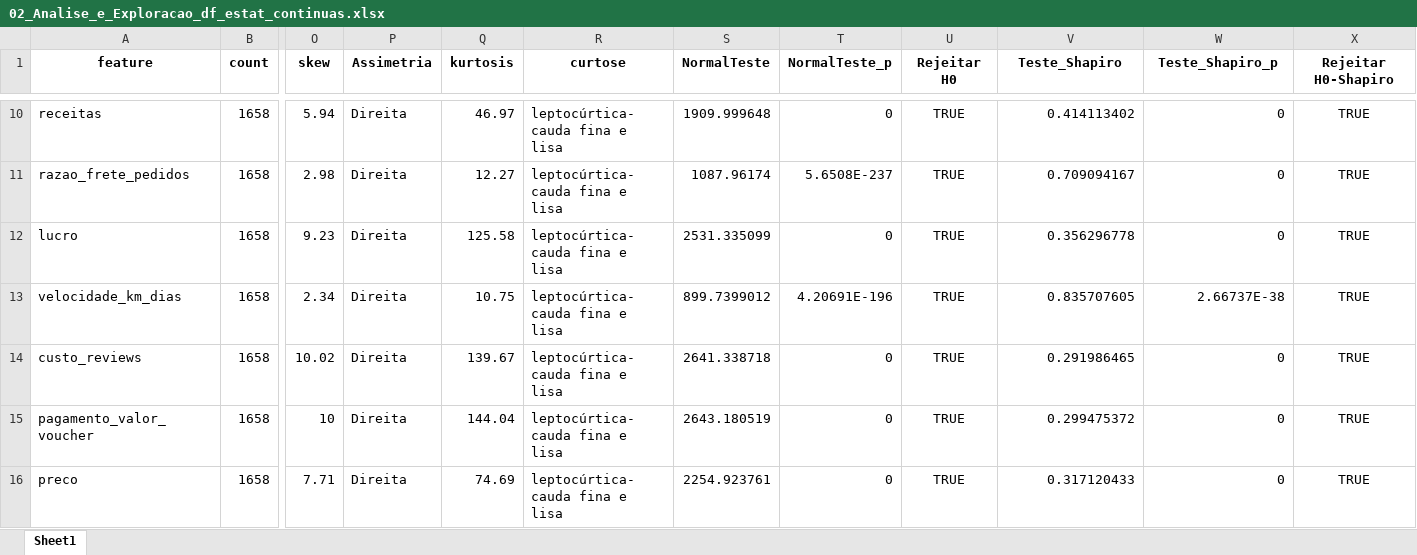
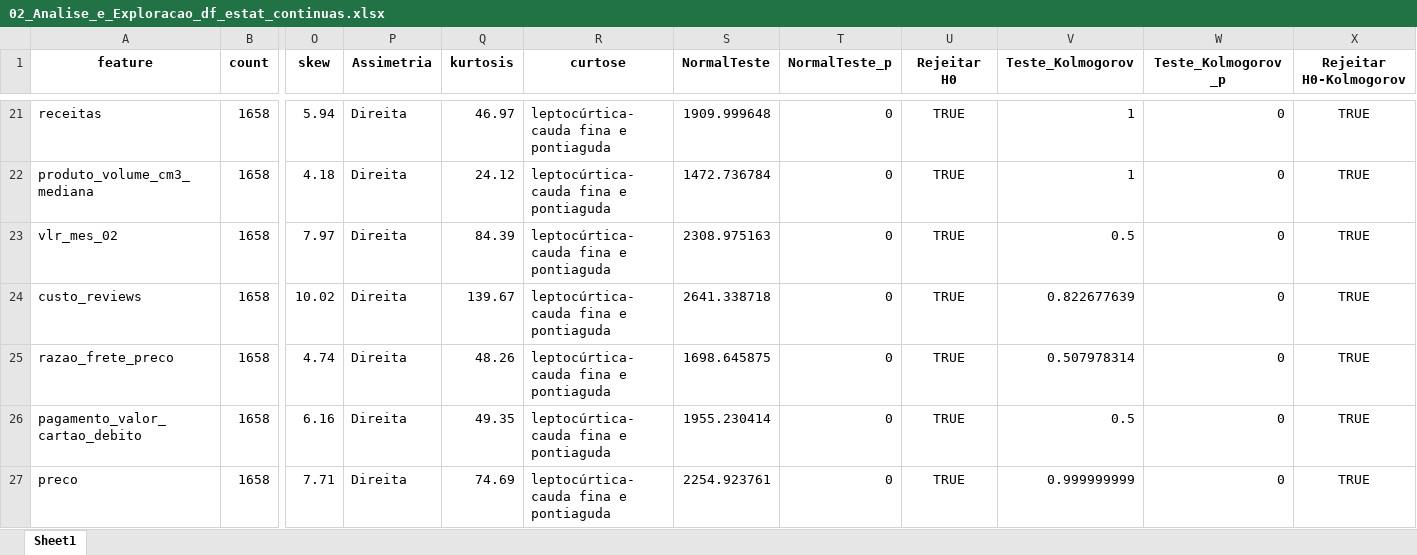
Before and after one commit to Alexandre-316/Projeto_Ciencia_de_Dados, an Excel workbook: Template/02_Analise_e_Exploracao_df_estat_continuas.xlsx, sheet Sheet1, drawn as a sheet; only a part is shown, gaps mark what is left out; values as stored, in another font and other column widths than the file's, no borders; removed rows and columns are numbered as before the commit, all else as after; rows hold the shown columns only; the diff covers the shown part only; the diff names each change by its address in the sheet, - before the commit and + after, or states it on an @@ line.

```diff
--- a/Template/02_Analise_e_Exploracao_df_estat_continuas.xlsx (sheet Sheet1)
+++ b/Template/02_Analise_e_Exploracao_df_estat_continuas.xlsx (sheet Sheet1)
-V1: Teste_Shapiro
+V1: Teste_Kolmogorov
-W1: Teste_Shapiro_p
+W1: Teste_Kolmogorov_p
-X1: Rejeitar H0-Shapiro
+X1: Rejeitar H0-Kolmogorov
-R21 (curtose): leptocúrtica-cauda fina e lisa
+R21 (curtose): leptocúrtica-cauda fina e pontiaguda
-V21 (Teste_Kolmogorov): 0.414113402
+V21 (Teste_Kolmogorov): 1
-row 11: razao_frete_pedidos | 1658 | 2.98 | Direita | 12.27 | leptocúrtica-cauda fina e lisa | 1087.96174 | 5.6508E-237 | TRUE | 0.709094167 | 0 | TRUE
-row 12: lucro | 1658 | 9.23 | Direita | 125.58 | leptocúrtica-cauda fina e lisa | 2531.335099 | 0 | TRUE | 0.356296778 | 0 | TRUE
-row 13: velocidade_km_dias | 1658 | 2.34 | Direita | 10.75 | leptocúrtica-cauda fina e lisa | 899.7399012 | 4.20691E-196 | TRUE | 0.835707605 | 2.66737E-38 | TRUE
+row 22: produto_volume_cm3_mediana | 1658 | 4.18 | Direita | 24.12 | leptocúrtica-cauda fina e pontiaguda | 1472.736784 | 0 | TRUE | 1 | 0 | TRUE
+row 23: vlr_mes_02 | 1658 | 7.97 | Direita | 84.39 | leptocúrtica-cauda fina e pontiaguda | 2308.975163 | 0 | TRUE | 0.5 | 0 | TRUE
-R24 (curtose): leptocúrtica-cauda fina e lisa
+R24 (curtose): leptocúrtica-cauda fina e pontiaguda
-V24 (Teste_Kolmogorov): 0.291986465
+V24 (Teste_Kolmogorov): 0.822677639
-row 15: pagamento_valor_voucher | 1658 | 10 | Direita | 144.04 | leptocúrtica-cauda fina e lisa | 2643.180519 | 0 | TRUE | 0.299475372 | 0 | TRUE
+row 25: razao_frete_preco | 1658 | 4.74 | Direita | 48.26 | leptocúrtica-cauda fina e pontiaguda | 1698.645875 | 0 | TRUE | 0.507978314 | 0 | TRUE
+row 26: pagamento_valor_cartao_debito | 1658 | 6.16 | Direita | 49.35 | leptocúrtica-cauda fina e pontiaguda | 1955.230414 | 0 | TRUE | 0.5 | 0 | TRUE
-R27 (curtose): leptocúrtica-cauda fina e lisa
+R27 (curtose): leptocúrtica-cauda fina e pontiaguda
-V27 (Teste_Kolmogorov): 0.317120433
+V27 (Teste_Kolmogorov): 0.999999999
```
Also changed, not shown: 27 added rows, 15 removed rows and 13 edited cells elsewhere in this sheet, Template/02_Analise_e_Exploracao_df_estat_categoricas.xlsx, Template/02_Analise_e_Exploracao_df_estat_discretas.xlsx, 25 other files.
